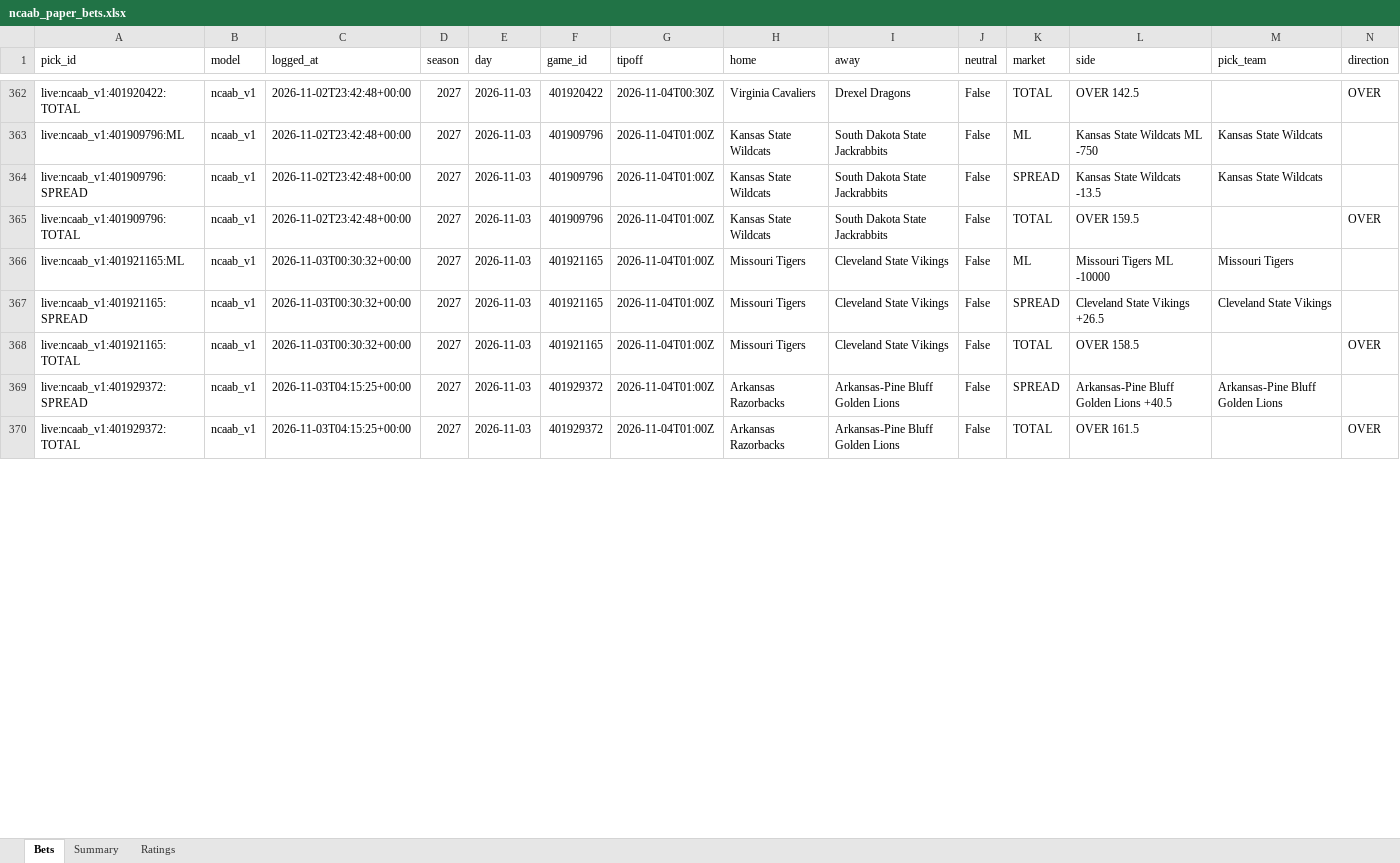
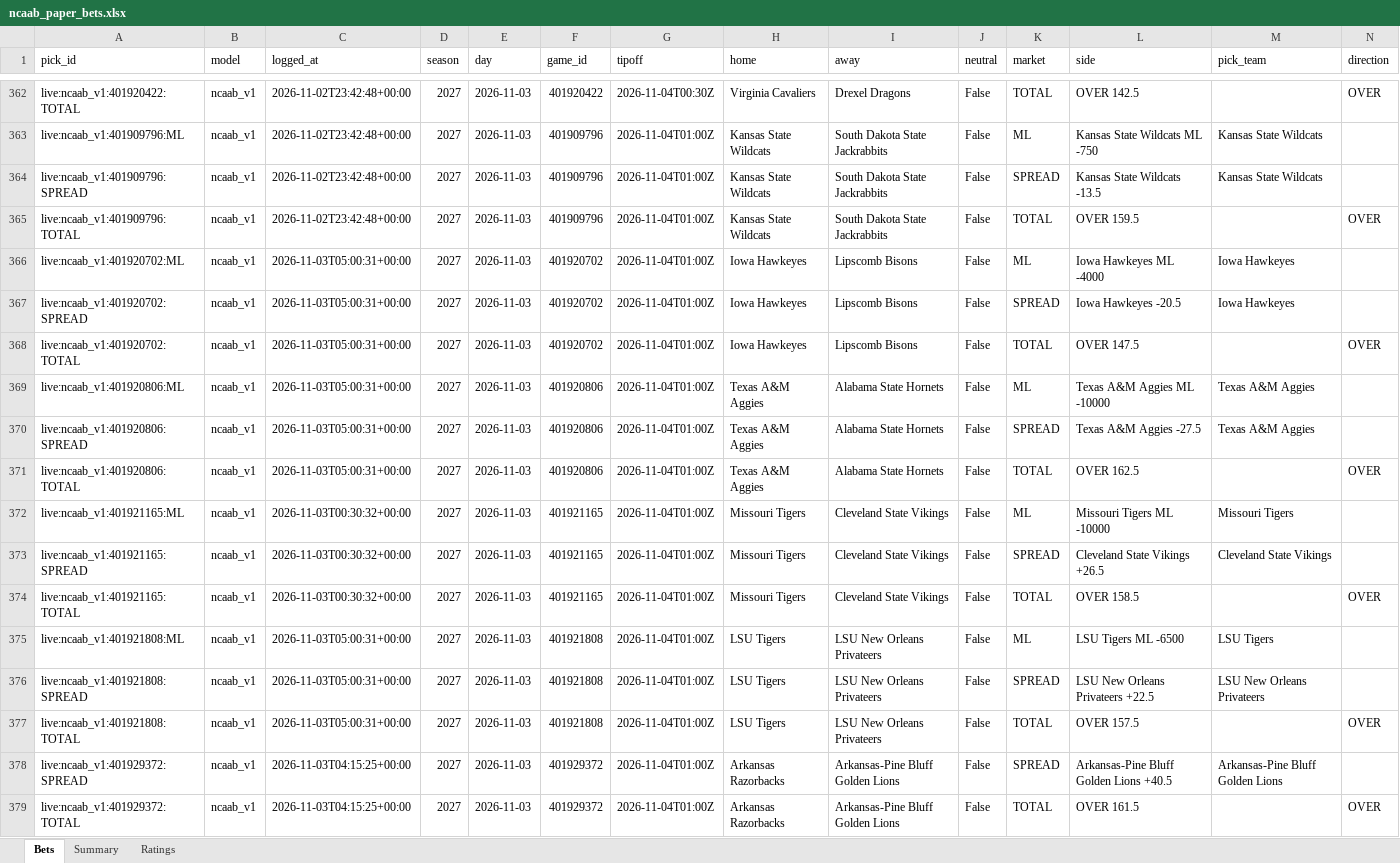
Before and after one commit to colebeasley10-glitch/pm-edge, an Excel workbook: ncaab_grader/data/ncaab_paper_bets.xlsx, sheet Bets, drawn as a sheet; only a part is shown, gaps mark what is left out; values as stored, in another font and other column widths than the file's, no cell formats; rows hold the shown columns only; the diff covers the shown part only; the diff names each change by its address in the sheet, - before the commit and + after, or states it on an @@ line.

Commit message:
NCAAB model round [skip ci]

```diff
--- a/ncaab_grader/data/ncaab_paper_bets.xlsx (sheet Bets)
+++ b/ncaab_grader/data/ncaab_paper_bets.xlsx (sheet Bets)
+row 366: live:ncaab_v1:401920702:ML | ncaab_v1 | 2026-11-03T05:00:31+00:00 | 2027 | 2026-11-03 | 401920702 | 2026-11-04T01:00Z | Iowa Hawkeyes | Lipscomb Bisons | False | ML | Iowa Hawkeyes ML -4000 | Iowa Hawkeyes
+row 367: live:ncaab_v1:401920702:SPREAD | ncaab_v1 | 2026-11-03T05:00:31+00:00 | 2027 | 2026-11-03 | 401920702 | 2026-11-04T01:00Z | Iowa Hawkeyes | Lipscomb Bisons | False | SPREAD | Iowa Hawkeyes -20.5 | Iowa Hawkeyes
+row 368: live:ncaab_v1:401920702:TOTAL | ncaab_v1 | 2026-11-03T05:00:31+00:00 | 2027 | 2026-11-03 | 401920702 | 2026-11-04T01:00Z | Iowa Hawkeyes | Lipscomb Bisons | False | TOTAL | OVER 147.5 |  | OVER
+row 369: live:ncaab_v1:401920806:ML | ncaab_v1 | 2026-11-03T05:00:31+00:00 | 2027 | 2026-11-03 | 401920806 | 2026-11-04T01:00Z | Texas A&M Aggies | Alabama State Hornets | False | ML | Texas A&M Aggies ML -10000 | Texas A&M Aggies
+row 370: live:ncaab_v1:401920806:SPREAD | ncaab_v1 | 2026-11-03T05:00:31+00:00 | 2027 | 2026-11-03 | 401920806 | 2026-11-04T01:00Z | Texas A&M Aggies | Alabama State Hornets | False | SPREAD | Texas A&M Aggies -27.5 | Texas A&M Aggies
+row 371: live:ncaab_v1:401920806:TOTAL | ncaab_v1 | 2026-11-03T05:00:31+00:00 | 2027 | 2026-11-03 | 401920806 | 2026-11-04T01:00Z | Texas A&M Aggies | Alabama State Hornets | False | TOTAL | OVER 162.5 |  | OVER
+row 375: live:ncaab_v1:401921808:ML | ncaab_v1 | 2026-11-03T05:00:31+00:00 | 2027 | 2026-11-03 | 401921808 | 2026-11-04T01:00Z | LSU Tigers | LSU New Orleans Privateers | False | ML | LSU Tigers ML -6500 | LSU Tigers
+row 376: live:ncaab_v1:401921808:SPREAD | ncaab_v1 | 2026-11-03T05:00:31+00:00 | 2027 | 2026-11-03 | 401921808 | 2026-11-04T01:00Z | LSU Tigers | LSU New Orleans Privateers | False | SPREAD | LSU New Orleans Privateers +22.5 | LSU New Orleans Privateers
+row 377: live:ncaab_v1:401921808:TOTAL | ncaab_v1 | 2026-11-03T05:00:31+00:00 | 2027 | 2026-11-03 | 401921808 | 2026-11-04T01:00Z | LSU Tigers | LSU New Orleans Privateers | False | TOTAL | OVER 157.5 |  | OVER
```
Also changed, not shown: 14 added rows, 23 removed rows and 88 edited cells elsewhere in this sheet, cell formats, 2 other files.
